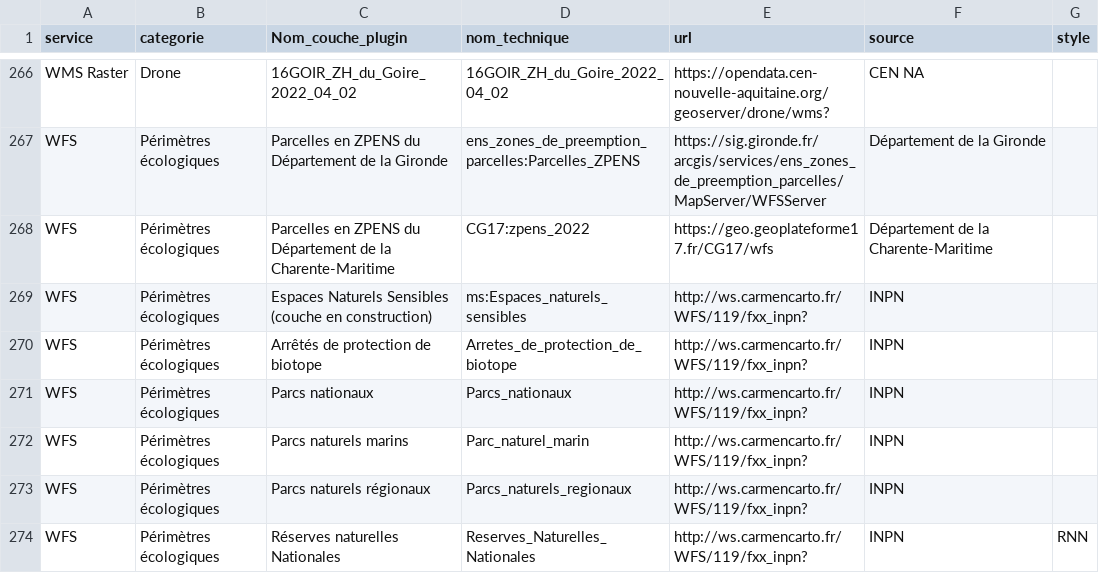
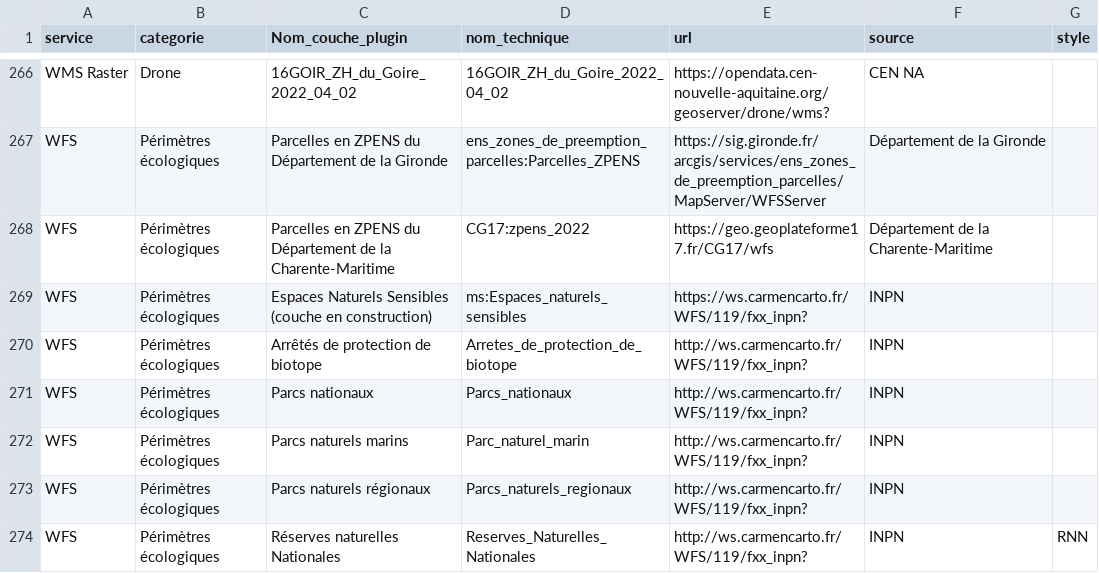
Before and after one commit to CEN-Nouvelle-Aquitaine/fluxcen, a CSV file: flux.csv, drawn as a sheet; only a part is shown, gaps mark what is left out.

Commit message:
Update flux.csv

```diff
--- a/flux.csv
+++ b/flux.csv
@@ -268,3 +268,3 @@ WFS;Périmètres écologiques;Parcelles en ZPENS du Département de la Gironde;e
 WFS;Périmètres écologiques;Parcelles en ZPENS du Département de la Charente-Maritime;CG17:zpens_2022;https://geo.geoplateforme17.fr/CG17/wfs;Département de la Charente-Maritime;
-WFS;Périmètres écologiques;Espaces Naturels Sensibles (couche en construction);ms:Espaces_naturels_sensibles;http://ws.carmencarto.fr/WFS/119/fxx_inpn?;INPN;
+WFS;Périmètres écologiques;Espaces Naturels Sensibles (couche en construction);ms:Espaces_naturels_sensibles;https://ws.carmencarto.fr/WFS/119/fxx_inpn?;INPN;
 WFS;Périmètres écologiques;Arrêtés de protection de biotope;Arretes_de_protection_de_biotope;http://ws.carmencarto.fr/WFS/119/fxx_inpn?;INPN;
```
